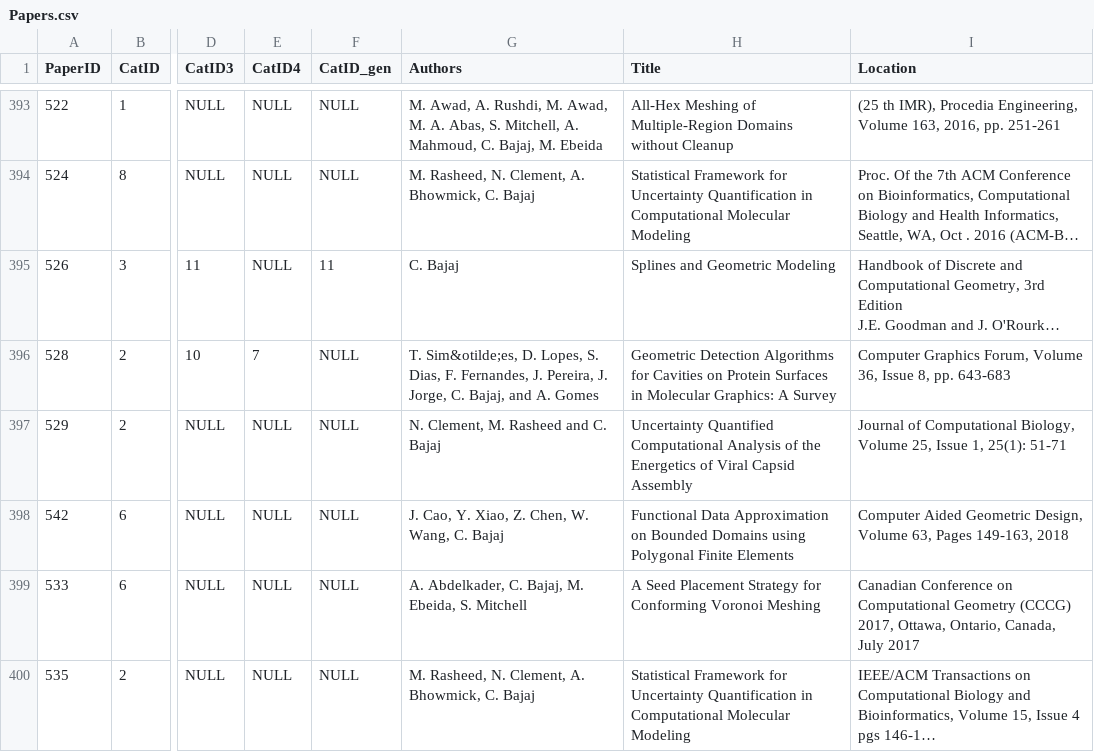
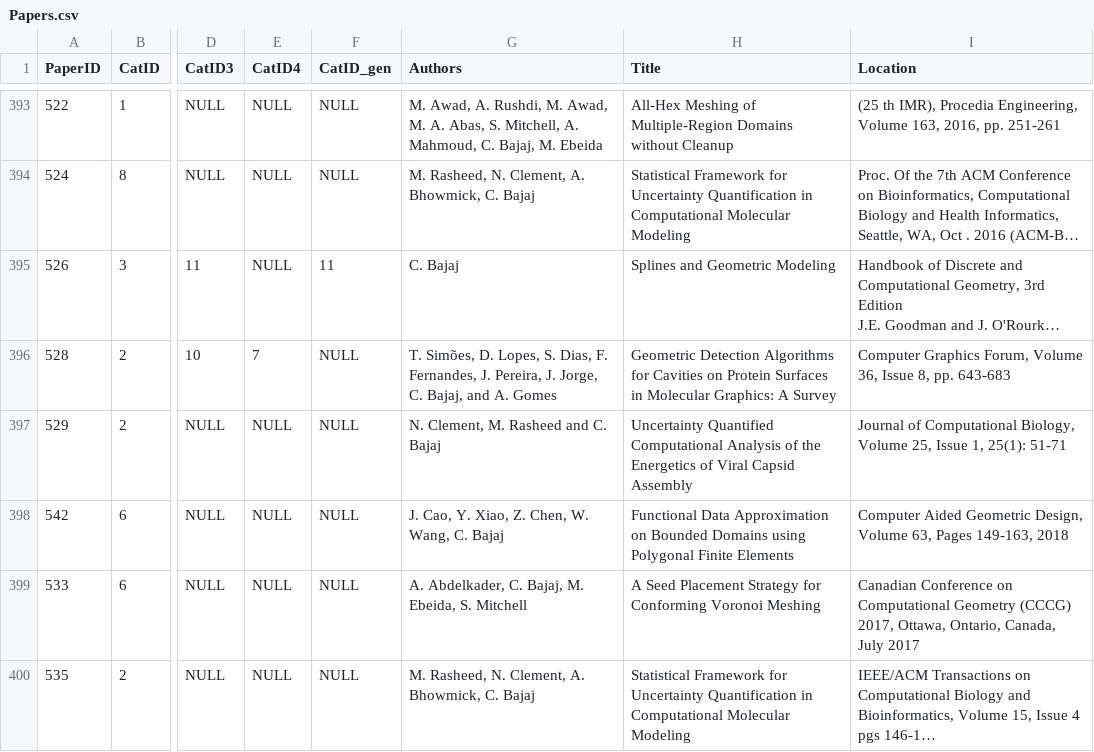
Before and after one commit to CVC-Lab/cvc-website, a CSV file: src/data/Papers.csv, drawn as a sheet; only a part is shown, gaps mark what is left out; long unchanged cells end in …; the diff names each change by its address in the sheet, - before the commit and + after, or states it on an @@ line.

Commit message:
Update publications

```diff
--- a/src/data/Papers.csv
+++ b/src/data/Papers.csv
-G396 (Authors): T. Sim&otilde;es, D. Lopes,…
+G396 (Authors): T. Simões, D. Lopes,…
```
Also changed, not shown: 3 other files.
